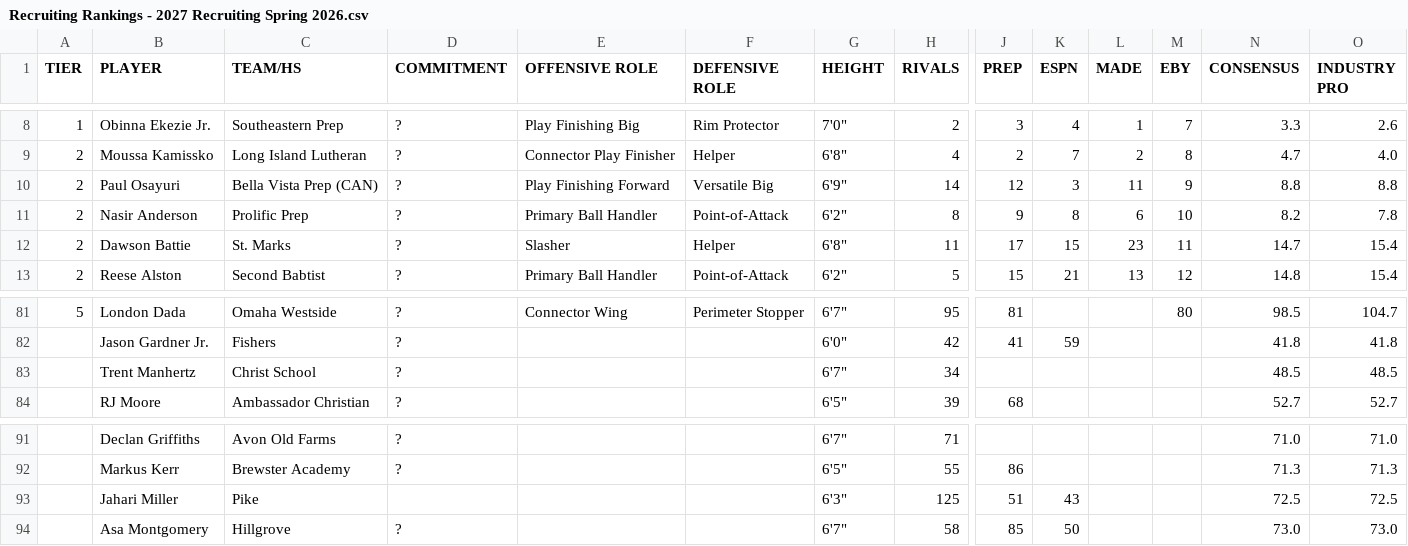
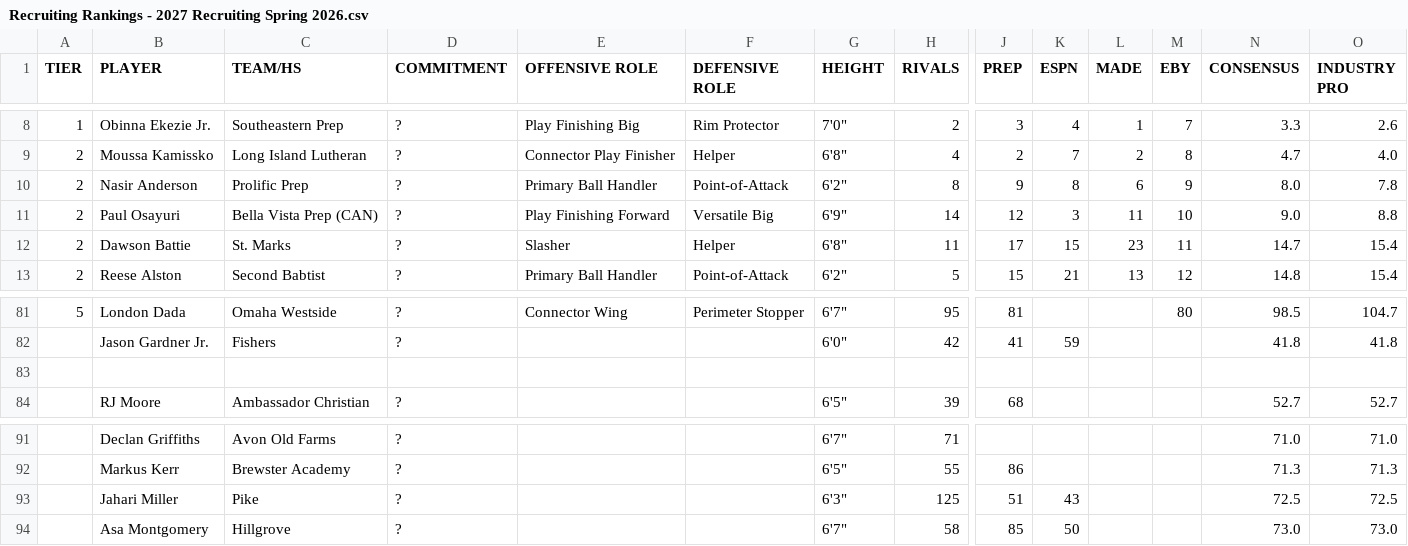
Before and after one commit to logeby2/logeby2.github.io, a CSV file: Recruiting-Rankings/Recruiting Rankings - 2027 Recruiting Spring 2026.csv, drawn as a sheet; only a part is shown, gaps mark what is left out; removed rows and columns are numbered as before the commit, all else as after; rows hold the shown columns only; the diff names each change by its address in the sheet, - before the commit and + after, or states it on an @@ line.

```diff
--- a/Recruiting-Rankings/Recruiting Rankings - 2027 Recruiting Spring 2026.csv
+++ b/Recruiting-Rankings/Recruiting Rankings - 2027 Recruiting Spring 2026.csv
-row 10: 2 | Paul Osayuri | Bella Vista Prep (CAN) | ? | Play Finishing Forward | Versatile Big | 6'9" | 14 | 12 | 3 | 11 | 9 | 8.8 | 8.8
-M10 (EBY): 10
+M10 (EBY): 9
-N10 (CONSENSUS): 8.2
+N10 (CONSENSUS): 8.0
+row 11: 2 | Paul Osayuri | Bella Vista Prep (CAN) | ? | Play Finishing Forward | Versatile Big | 6'9" | 14 | 12 | 3 | 11 | 10 | 9.0 | 8.8
-row 83:  | Trent Manhertz | Christ School | ? |  |  | 6'7" | 34 |  |  |  |  | 48.5 | 48.5
+row 83: (empty)
-D93 (COMMITMENT): (empty)
+D93 (COMMITMENT): ?
```
Also changed, not shown: 2 other files.
